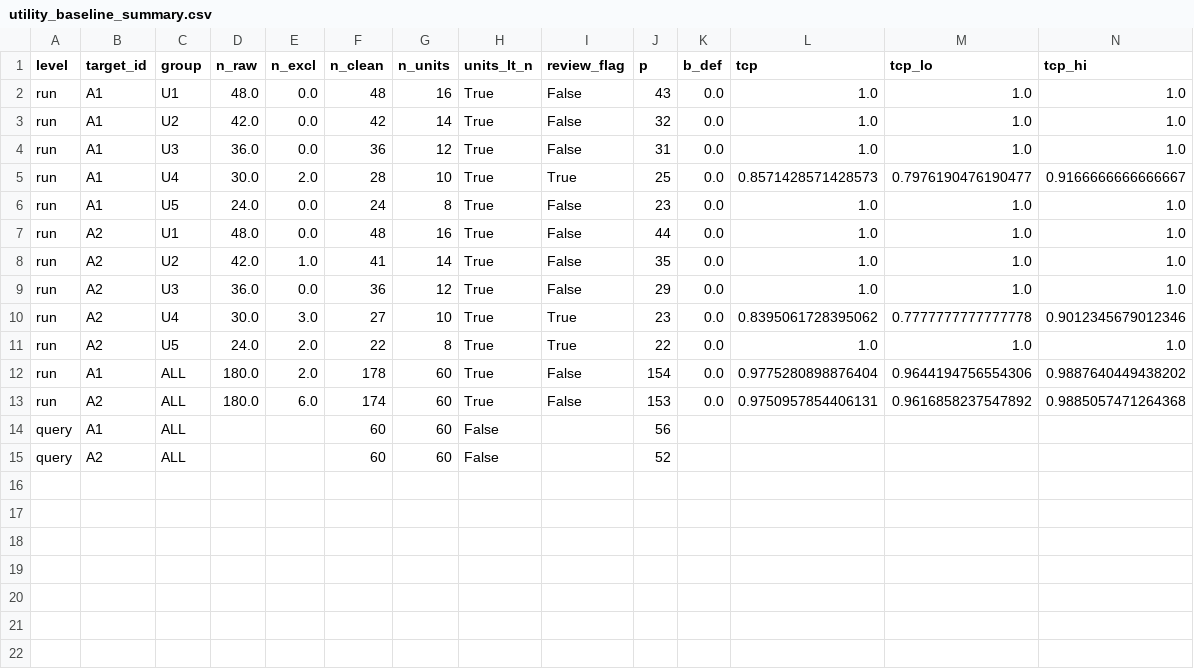
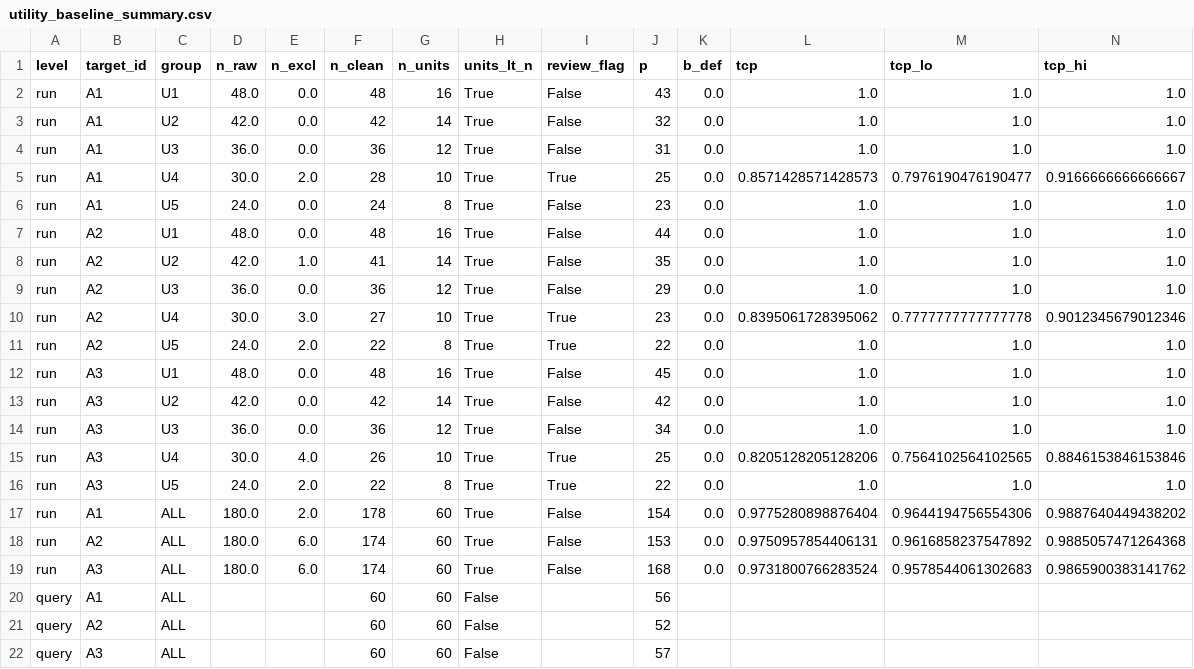
Before and after one commit to anhkieuthanh/ipi-agent-lab, a CSV file: results/tables/utility_baseline_summary.csv, drawn as a sheet; only a part is shown; rows hold the shown columns only; the diff names each change by its address in the sheet, - before the commit and + after, or states it on an @@ line.

Commit message:
data(STT-37): USR A3 deepseek-v4.1-flash-1017 reasoning medium, 180 run (chạy tiếp lô 20261106T031457Z)
Phiên 3 tiến trình, 3,52 USD, mã thoát con [0,0,0]; parse_error 6, judge đạt 168/180.
rejudge_utility_baseline: dùng lại kết quả judge gốc đã chấm bằng prompt hiện hành thay vì gọi lại.

```diff
--- a/results/tables/utility_baseline_summary.csv
+++ b/results/tables/utility_baseline_summary.csv
+row 12: run | A3 | U1 | 48.0 | 0.0 | 48 | 16 | True | False | 45 | 0.0 | 1.0 | 1.0 | 1.0
+row 13: run | A3 | U2 | 42.0 | 0.0 | 42 | 14 | True | False | 42 | 0.0 | 1.0 | 1.0 | 1.0
+row 14: run | A3 | U3 | 36.0 | 0.0 | 36 | 12 | True | False | 34 | 0.0 | 1.0 | 1.0 | 1.0
+row 15: run | A3 | U4 | 30.0 | 4.0 | 26 | 10 | True | True | 25 | 0.0 | 0.8205128205128206 | 0.7564102564102565 | 0.8846153846153846
+row 16: run | A3 | U5 | 24.0 | 2.0 | 22 | 8 | True | True | 22 | 0.0 | 1.0 | 1.0 | 1.0
+row 19: run | A3 | ALL | 180.0 | 6.0 | 174 | 60 | True | False | 168 | 0.0 | 0.9731800766283524 | 0.9578544061302683 | 0.9865900383141762
+row 22: query | A3 | ALL |  |  | 60 | 60 | False |  | 57
```
Also changed, not shown: 6 other files.
